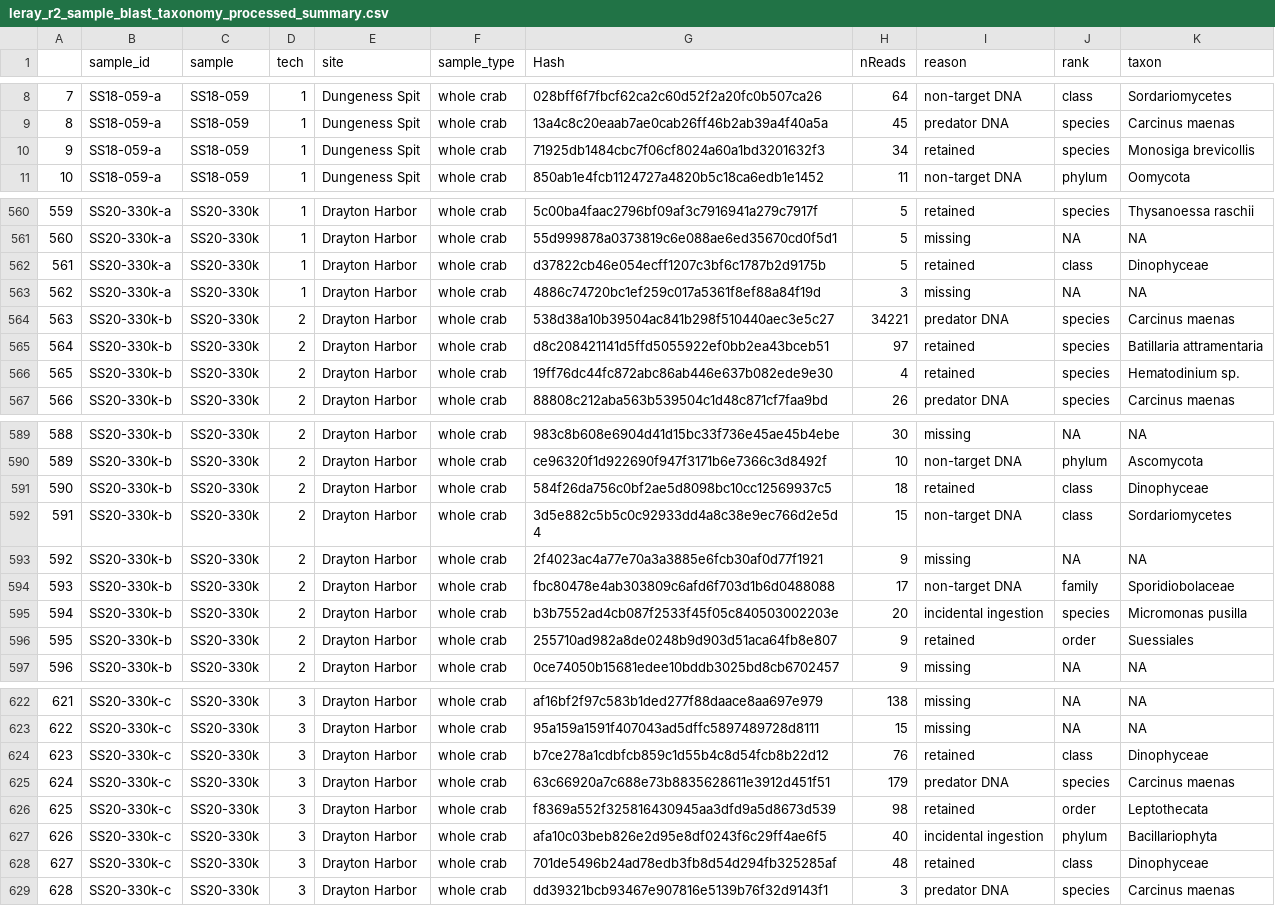
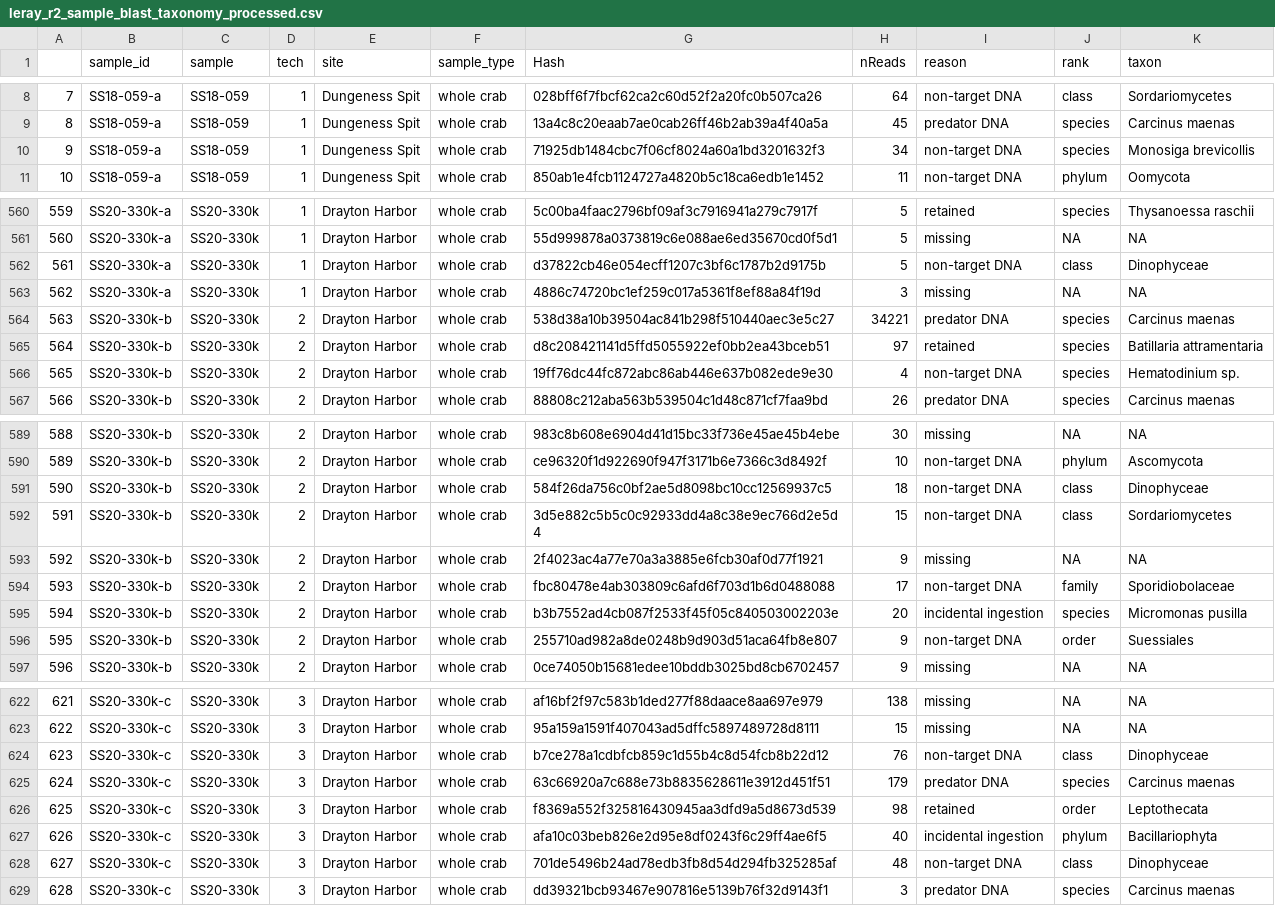
Before and after one commit to mfisher5/EGC-Salish-Sea, a CSV file: data/blast/leray_r2_sample_blast_taxonomy_processed.csv (was data/blast/leray_r2_sample_blast_taxonomy_processed_summary.csv), drawn as a sheet; only a part is shown, gaps mark what is left out; the diff covers the shown part only.

```diff
--- a/data/blast/leray_r2_sample_blast_taxonomy_processed_summary.csv
+++ b/data/blast/leray_r2_sample_blast_taxonomy_processed.csv
@@ -9,3 +9,3 @@
 "8","SS18-059-a","SS18-059",1,"Dungeness Spit","whole crab","13a4c8c20eaab7ae0cab26ff46b2ab39a4f40a5a",45,"predator DNA","species","Carcinus maenas"
-"9","SS18-059-a","SS18-059",1,"Dungeness Spit","whole crab","71925db1484cbc7f06cf8024a60a1bd3201632f3",34,"retained","species","Monosiga brevicollis"
+"9","SS18-059-a","SS18-059",1,"Dungeness Spit","whole crab","71925db1484cbc7f06cf8024a60a1bd3201632f3",34,"non-target DNA","species","Monosiga brevicollis"
 "10","SS18-059-a","SS18-059",1,"Dungeness Spit","whole crab","850ab1e4fcb1124727a4820b5c18ca6edb1e1452",11,"non-target DNA","phylum","Oomycota"
@@ -561,3 +561,3 @@
 "560","SS20-330k-a","SS20-330k",1,"Drayton Harbor","whole crab","55d999878a0373819c6e088ae6ed35670cd0f5d1",5,"missing",NA,NA
-"561","SS20-330k-a","SS20-330k",1,"Drayton Harbor","whole crab","d37822cb46e054ecff1207c3bf6c1787b2d9175b",5,"retained","class","Dinophyceae"
+"561","SS20-330k-a","SS20-330k",1,"Drayton Harbor","whole crab","d37822cb46e054ecff1207c3bf6c1787b2d9175b",5,"non-target DNA","class","Dinophyceae"
 "562","SS20-330k-a","SS20-330k",1,"Drayton Harbor","whole crab","4886c74720bc1ef259c017a5361f8ef88a84f19d",3,"missing",NA,NA
@@ -565,3 +565,3 @@
 "564","SS20-330k-b","SS20-330k",2,"Drayton Harbor","whole crab","d8c208421141d5ffd5055922ef0bb2ea43bceb51",97,"retained","species","Batillaria attramentaria"
-"565","SS20-330k-b","SS20-330k",2,"Drayton Harbor","whole crab","19ff76dc44fc872abc86ab446e637b082ede9e30",4,"retained","species","Hematodinium sp."
+"565","SS20-330k-b","SS20-330k",2,"Drayton Harbor","whole crab","19ff76dc44fc872abc86ab446e637b082ede9e30",4,"non-target DNA","species","Hematodinium sp."
 "566","SS20-330k-b","SS20-330k",2,"Drayton Harbor","whole crab","88808c212aba563b539504c1d48c871cf7faa9bd",26,"predator DNA","species","Carcinus maenas"
@@ -590,3 +590,3 @@
 "589","SS20-330k-b","SS20-330k",2,"Drayton Harbor","whole crab","ce96320f1d922690f947f3171b6e7366c3d8492f",10,"non-target DNA","phylum","Ascomycota"
-"590","SS20-330k-b","SS20-330k",2,"Drayton Harbor","whole crab","584f26da756c0bf2ae5d8098bc10cc12569937c5",18,"retained","class","Dinophyceae"
+"590","SS20-330k-b","SS20-330k",2,"Drayton Harbor","whole crab","584f26da756c0bf2ae5d8098bc10cc12569937c5",18,"non-target DNA","class","Dinophyceae"
 "591","SS20-330k-b","SS20-330k",2,"Drayton Harbor","whole crab","3d5e882c5b5c0c92933dd4a8c38e9ec766d2e5d4",15,"non-target DNA","class","Sordariomycetes"
@@ -595,3 +595,3 @@
 "594","SS20-330k-b","SS20-330k",2,"Drayton Harbor","whole crab","b3b7552ad4cb087f2533f45f05c840503002203e",20,"incidental ingestion","species","Micromonas pusilla"
-"595","SS20-330k-b","SS20-330k",2,"Drayton Harbor","whole crab","255710ad982a8de0248b9d903d51aca64fb8e807",9,"retained","order","Suessiales"
+"595","SS20-330k-b","SS20-330k",2,"Drayton Harbor","whole crab","255710ad982a8de0248b9d903d51aca64fb8e807",9,"non-target DNA","order","Suessiales"
 "596","SS20-330k-b","SS20-330k",2,"Drayton Harbor","whole crab","0ce74050b15681edee10bddb3025bd8cb6702457",9,"missing",NA,NA
@@ -623,3 +623,3 @@
 "622","SS20-330k-c","SS20-330k",3,"Drayton Harbor","whole crab","95a159a1591f407043ad5dffc5897489728d8111",15,"missing",NA,NA
-"623","SS20-330k-c","SS20-330k",3,"Drayton Harbor","whole crab","b7ce278a1cdbfcb859c1d55b4c8d54fcb8b22d12",76,"retained","class","Dinophyceae"
+"623","SS20-330k-c","SS20-330k",3,"Drayton Harbor","whole crab","b7ce278a1cdbfcb859c1d55b4c8d54fcb8b22d12",76,"non-target DNA","class","Dinophyceae"
 "624","SS20-330k-c","SS20-330k",3,"Drayton Harbor","whole crab","63c66920a7c688e73b8835628611e3912d451f51",179,"predator DNA","species","Carcinus maenas"
@@ -627,3 +627,3 @@
 "626","SS20-330k-c","SS20-330k",3,"Drayton Harbor","whole crab","afa10c03beb826e2d95e8df0243f6c29ff4ae6f5",40,"incidental ingestion","phylum","Bacillariophyta"
-"627","SS20-330k-c","SS20-330k",3,"Drayton Harbor","whole crab","701de5496b24ad78edb3fb8d54d294fb325285af",48,"retained","class","Dinophyceae"
+"627","SS20-330k-c","SS20-330k",3,"Drayton Harbor","whole crab","701de5496b24ad78edb3fb8d54d294fb325285af",48,"non-target DNA","class","Dinophyceae"
 "628","SS20-330k-c","SS20-330k",3,"Drayton Harbor","whole crab","dd39321bcb93467e907816e5139b76f32d9143f1",3,"predator DNA","species","Carcinus maenas"
```
Also changed, not shown: 33 edited cells elsewhere in this file, 3 other files.
